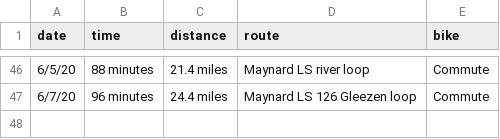
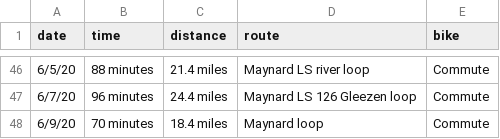
Before and after one commit to solenoid/exercise, a CSV file: biking.csv, drawn as a sheet; only a part is shown, gaps mark what is left out; the diff names each change by its address in the sheet, - before the commit and + after, or states it on an @@ line.

Commit message:
felt great and getting faster

```diff
--- a/biking.csv
+++ b/biking.csv
+row 48: 6/9/20 | 70 minutes | 18.4 miles | Maynard loop | Commute
```
